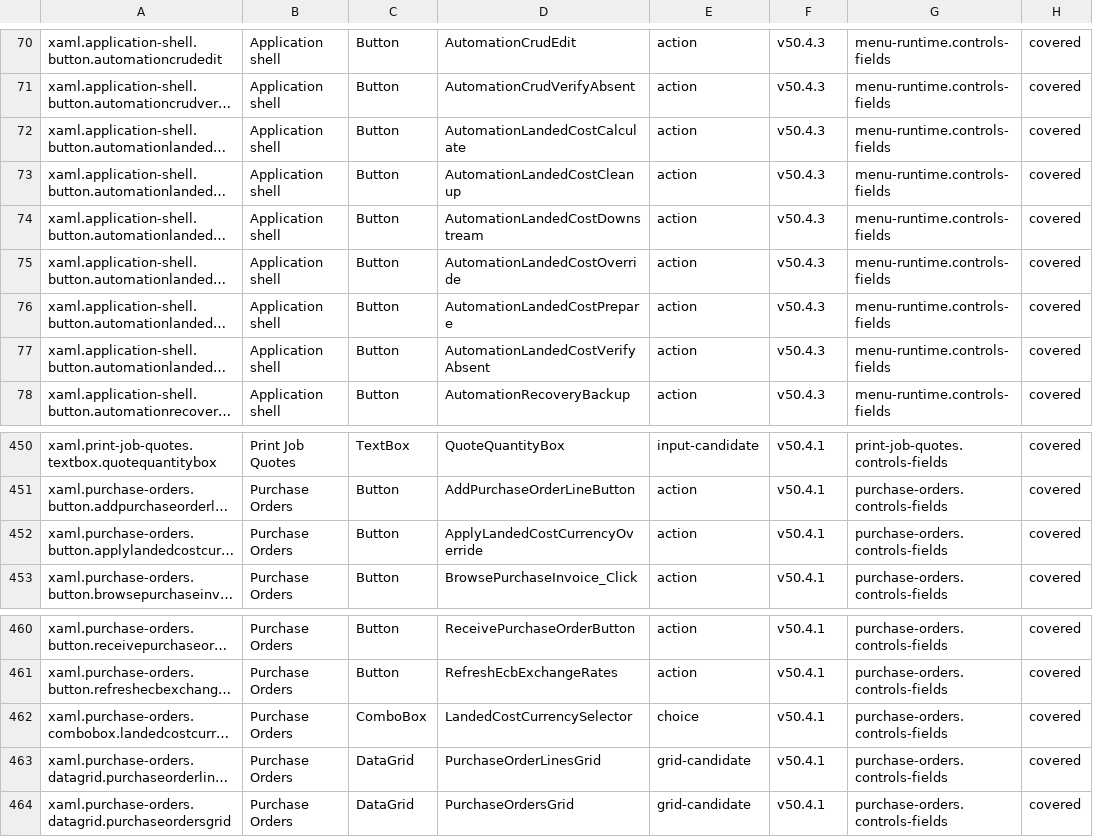
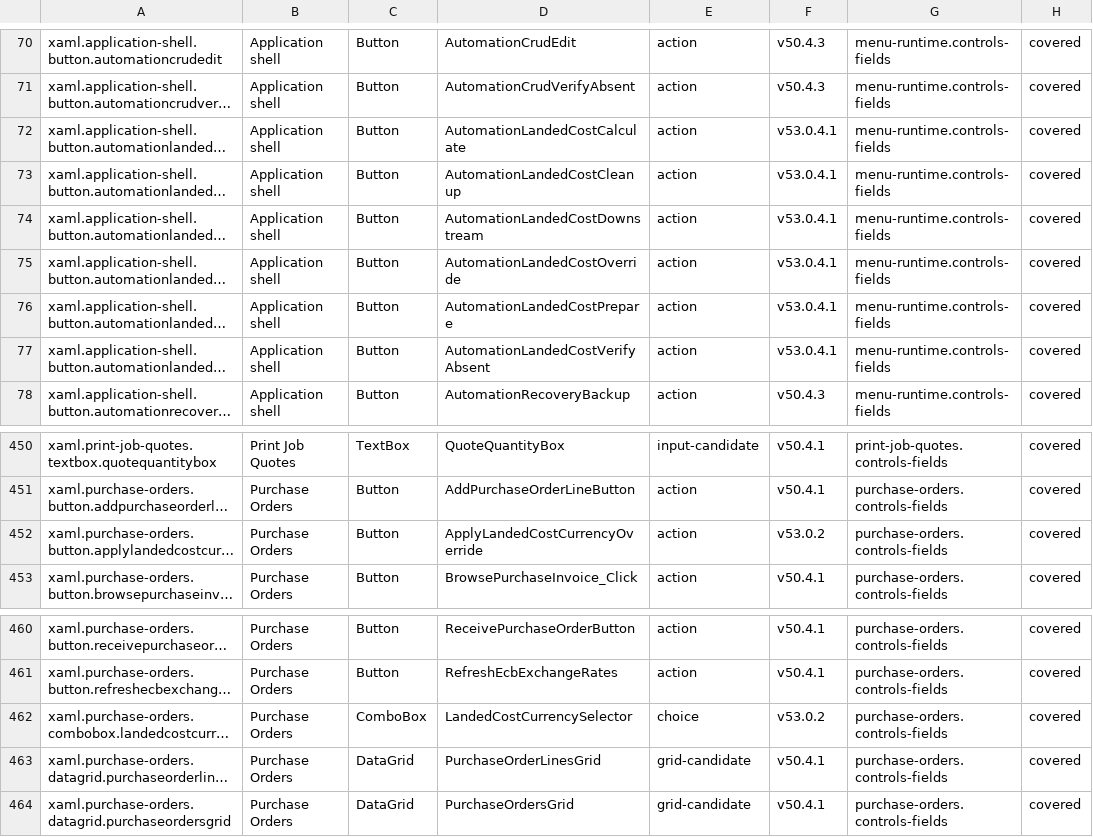
Before and after one commit to marteinnsig/3DP-Iceland-FilamentDB, a TSV file: Docs/HelpControlInventory.tsv, drawn as a sheet; only a part is shown, gaps mark what is left out; long unchanged cells end in …; the diff names each change by its address in the sheet, - before the commit and + after, or states it on an @@ line.

Commit message:
Complete v53.0.5 Help reconciliation

```diff
--- a/Docs/HelpControlInventory.tsv
+++ b/Docs/HelpControlInventory.tsv
-F72:F77: v50.4.3
+F72:F77: v53.0.4.1
-F452: v50.4.1
+F452: v53.0.2
-F462: v50.4.1
+F462: v53.0.2
```
Also changed, not shown: 17 other files.
